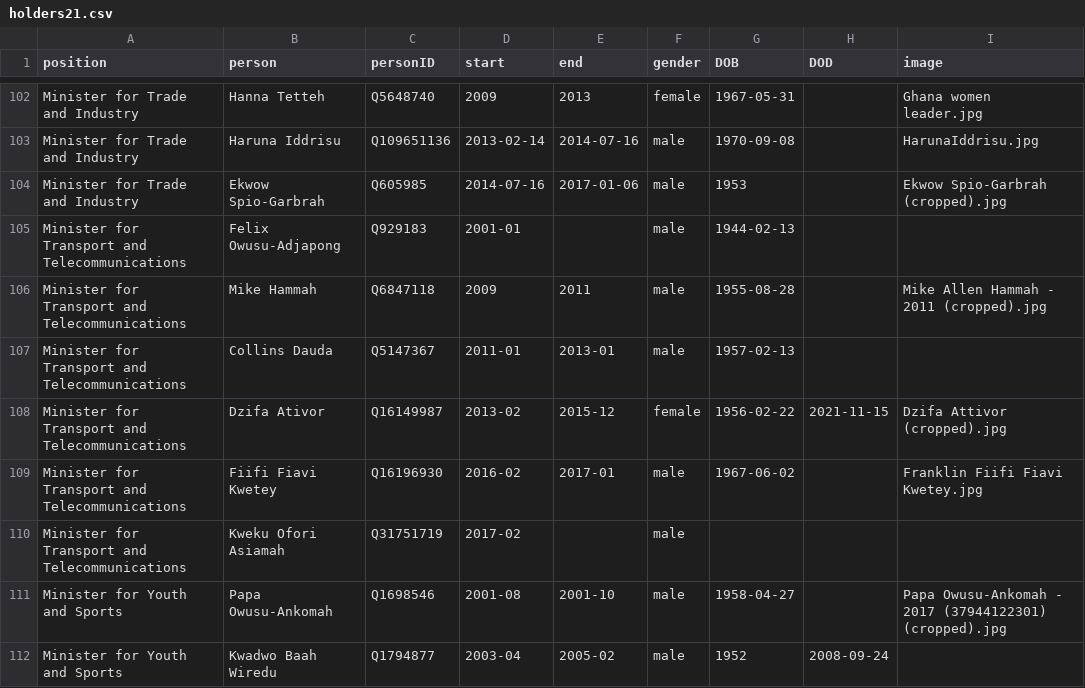
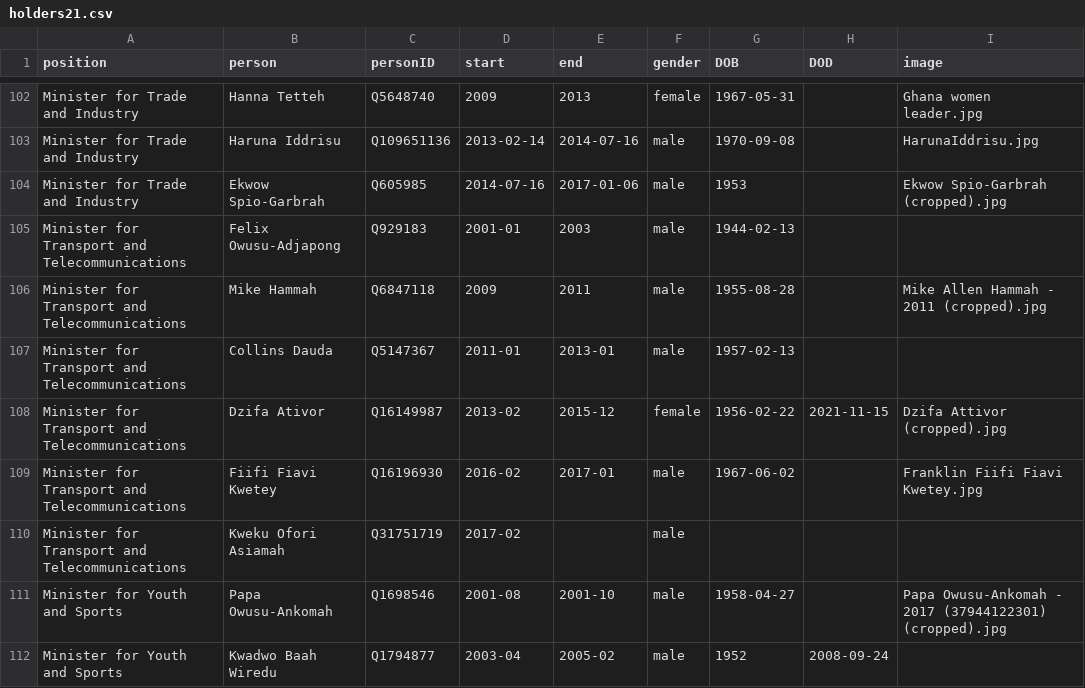
Before and after one commit to every-politician-scrapers/ghana-ministers, a CSV file: html/holders21.csv, drawn as a sheet; only a part is shown, gaps mark what is left out; the diff names each change by its address in the sheet, - before the commit and + after, or states it on an @@ line.

```diff
--- a/html/holders21.csv
+++ b/html/holders21.csv
-E105 (end): (empty)
+E105 (end): 2003
```
Also changed, not shown: html/current.csv, 1 other file.
